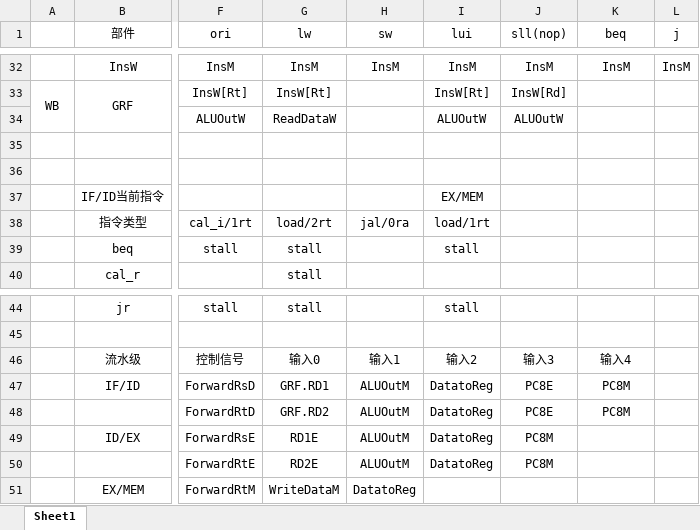
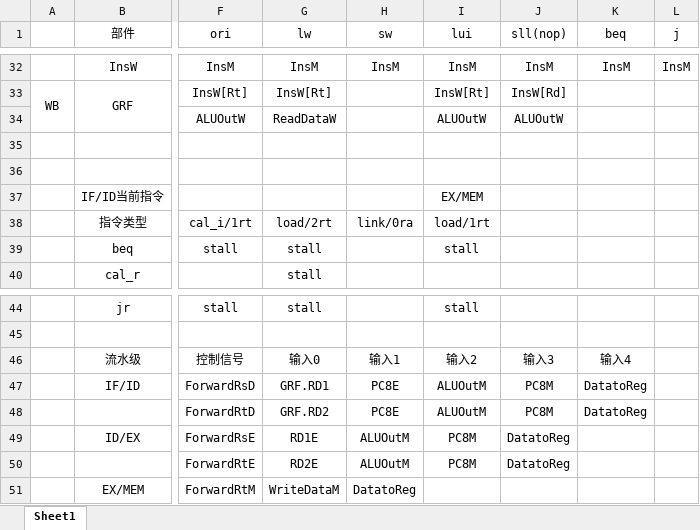
Before and after one commit to WenMellors/computer-organization, an Excel workbook: 流水线设计.xlsx, sheet Sheet1, drawn as a sheet; only a part is shown, gaps mark what is left out; values as stored, in another font and other column widths than the file's, no borders; the diff names each change by its address in the sheet, - before the commit and + after, or states it on an @@ line.

```diff
--- a/流水线设计.xlsx (sheet Sheet1)
+++ b/流水线设计.xlsx (sheet Sheet1)
-H38 (sw): jal/0ra
+H38 (sw): link/0ra
-H47:H48 (sw): ALUOutM
+H47:H48 (sw): PC8E
-I47:I48 (lui): DatatoReg
+I47:I48 (lui): ALUOutM
-J47:J48 (sll(nop)): PC8E
+J47:J48 (sll(nop)): PC8M
-K47:K48 (beq): PC8M
+K47:K48 (beq): DatatoReg
-I49:I50 (lui): DatatoReg
+I49:I50 (lui): PC8M
-J49:J50 (sll(nop)): PC8M
+J49:J50 (sll(nop)): DatatoReg
```
Also changed, not shown: 12 other files.
